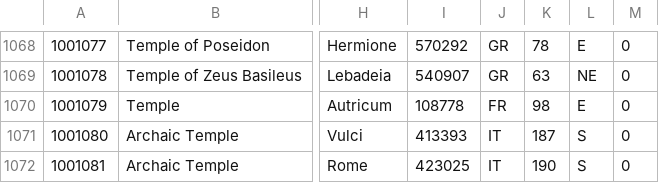
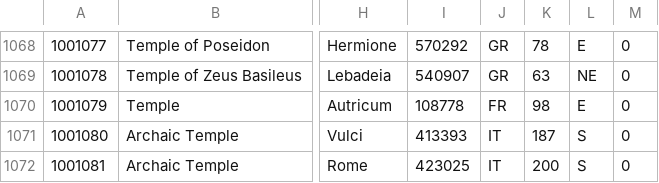
Before and after one commit to Jmuccigr/temples, a CSV file: temples.csv, drawn as a sheet; only a part is shown, gaps mark what is left out; the diff names each change by its address in the sheet, - before the commit and + after, or states it on an @@ line.

```diff
--- a/temples.csv
+++ b/temples.csv
-K1072: 190
+K1072: 200
```
Also changed, not shown: 4 other files.
